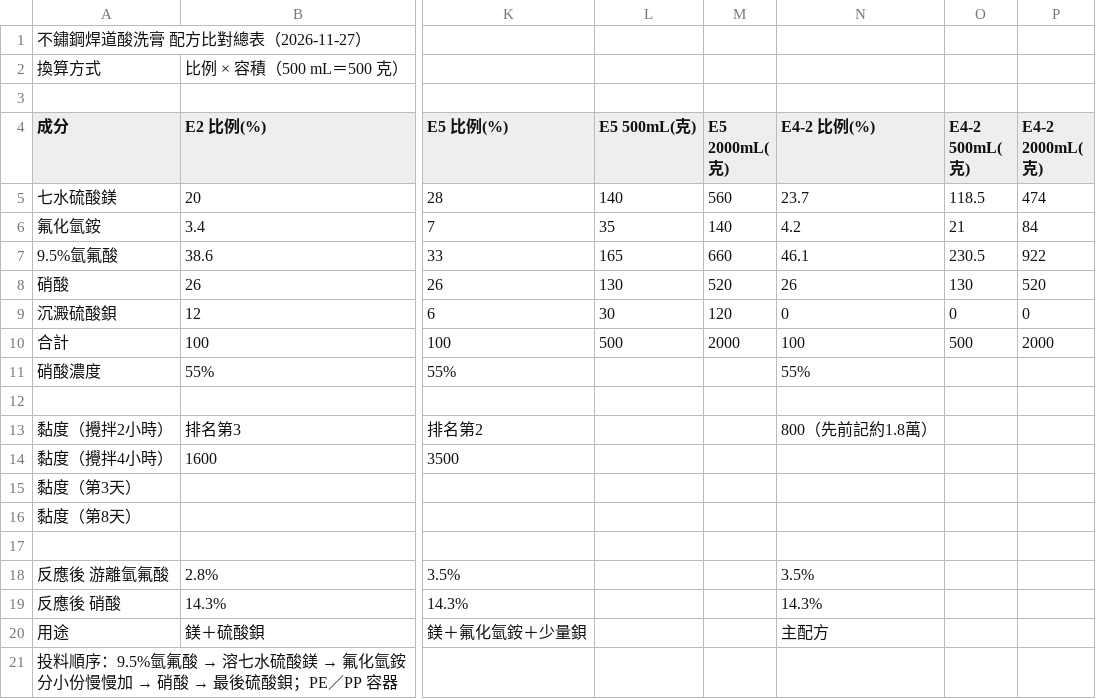
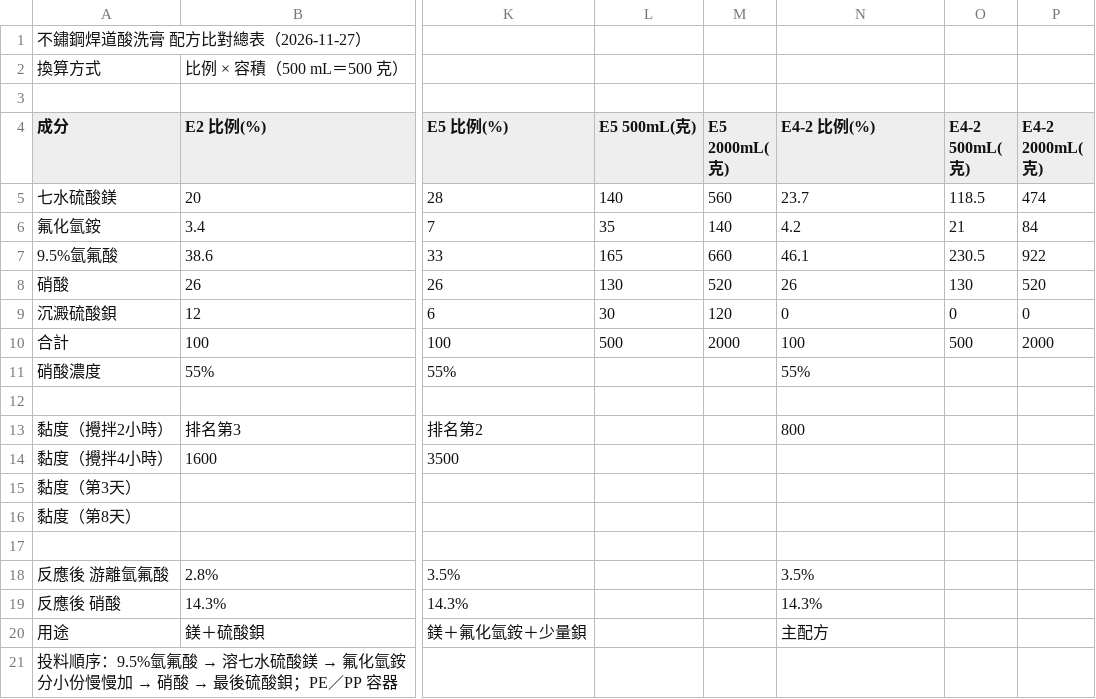
Before and after one commit to f6531kuo-pixel/SUS304, a CSV file: data/E4系列配方.csv, drawn as a sheet; only a part is shown, gaps mark what is left out; the diff names each change by its address in the sheet, - before the commit and + after, or states it on an @@ line.

```diff
--- a/data/E4系列配方.csv
+++ b/data/E4系列配方.csv
-N13 (E4-2 比例(%)): 800（先前記約1.8萬）
+N13 (E4-2 比例(%)): 800
```
Also changed, not shown: data/試驗紀錄.csv, 1 other file.
